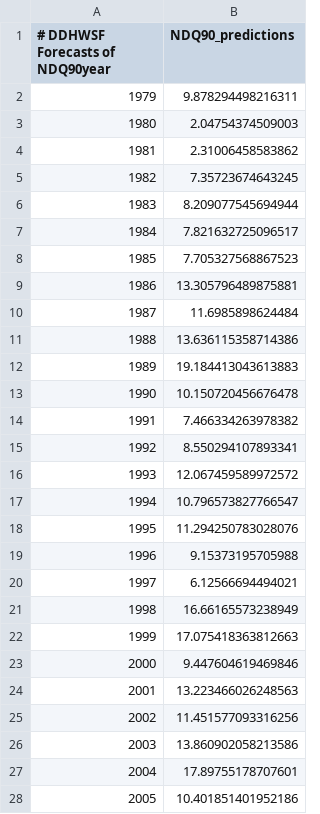
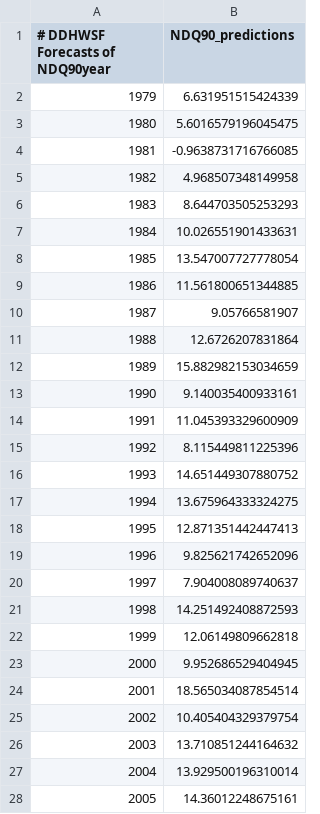
Before and after one commit to climateintelligence/DDHWSF, a CSV file: DDHWSF_Training/Output/DDHWSF_Forecasts_LR_19792021.csv, drawn as a sheet; only a part is shown; the diff covers the shown part only.

```diff
--- a/DDHWSF_Training/Output/DDHWSF_Forecasts_LR_19792021.csv
+++ b/DDHWSF_Training/Output/DDHWSF_Forecasts_LR_19792021.csv
@@ -1,28 +1,28 @@
 # DDHWSF Forecasts of NDQ90year,NDQ90_predictions
-1979,9.878294498216311
-1980,2.04754374509003
-1981,2.31006458583862
-1982,7.35723674643245
-1983,8.209077545694944
-1984,7.821632725096517
-1985,7.705327568867523
-1986,13.305796489875881
-1987,11.6985898624484
-1988,13.636115358714386
-1989,19.184413043613883
-1990,10.150720456676478
-1991,7.466334263978382
-1992,8.550294107893341
-1993,12.067459589972572
-1994,10.796573827766547
-1995,11.294250783028076
-1996,9.15373195705988
-1997,6.12566694494021
-1998,16.66165573238949
-1999,17.075418363812663
-2000,9.447604619469846
-2001,13.223466026248563
-2002,11.451577093316256
-2003,13.860902058213586
-2004,17.89755178707601
-2005,10.401851401952186
+1979,6.631951515424339
+1980,5.6016579196045475
+1981,-0.9638731716766085
+1982,4.968507348149958
+1983,8.644703505253293
+1984,10.026551901433631
+1985,13.547007727778054
+1986,11.561800651344885
+1987,9.05766581907
+1988,12.6726207831864
+1989,15.882982153034659
+1990,9.140035400933161
+1991,11.045393329600909
+1992,8.115449811225396
+1993,14.651449307880752
+1994,13.675964333324275
+1995,12.871351442447413
+1996,9.825621742652096
+1997,7.904008089740637
+1998,14.251492408872593
+1999,12.06149809662818
+2000,9.952686529404945
+2001,18.565034087854514
+2002,10.405404329379754
+2003,13.710851244164632
+2004,13.929500196310014
+2005,14.36012248675161
```
Also changed, not shown: 1 edited cell elsewhere in this file, DDHWSF_Training/Output/optimisation_output_sol.csv, DDHWSF_Training/best_solution.csv, 11 other files.
